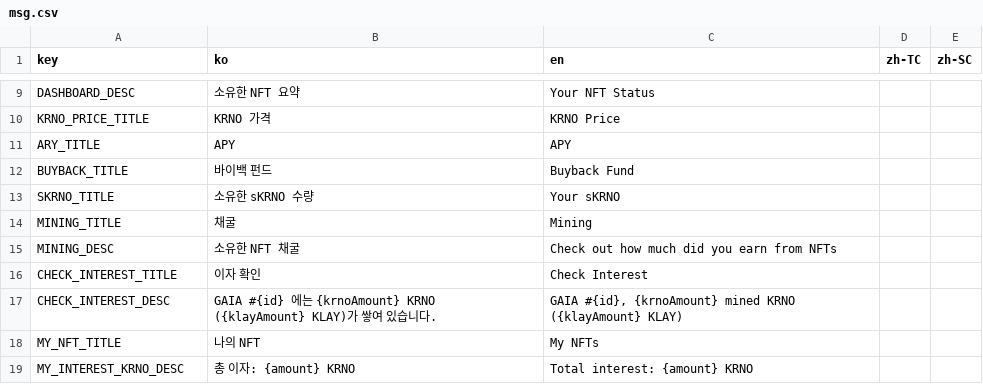
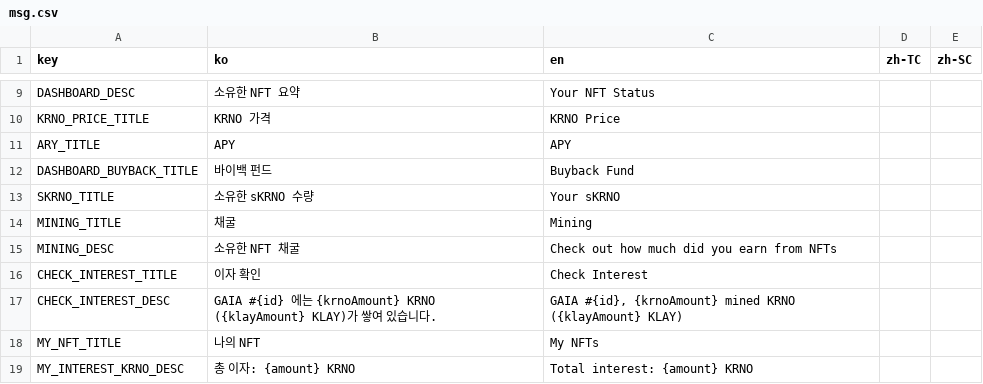
Before and after one commit to gaiaprotocol-v1/gaia-genesis-app, a CSV file: docs/msg.csv, drawn as a sheet; only a part is shown, gaps mark what is left out; the diff names each change by its address in the sheet, - before the commit and + after, or states it on an @@ line.

Commit message:
fix: dashboard buyback title

```diff
--- a/docs/msg.csv
+++ b/docs/msg.csv
-A12 (key): BUYBACK_TITLE
+A12 (key): DASHBOARD_BUYBACK_TITLE
```
Also changed, not shown: 3 other files.
